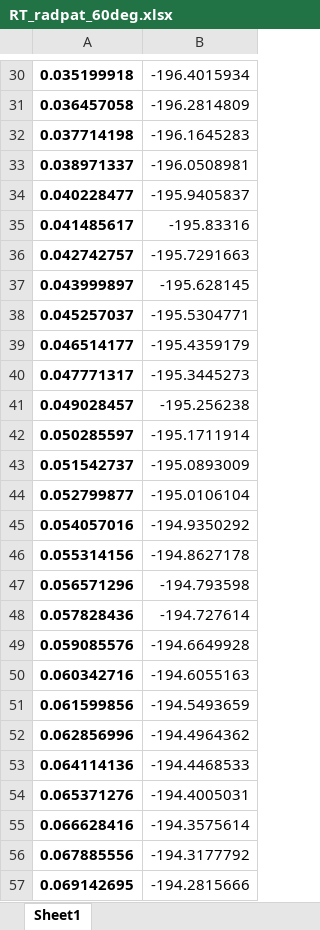
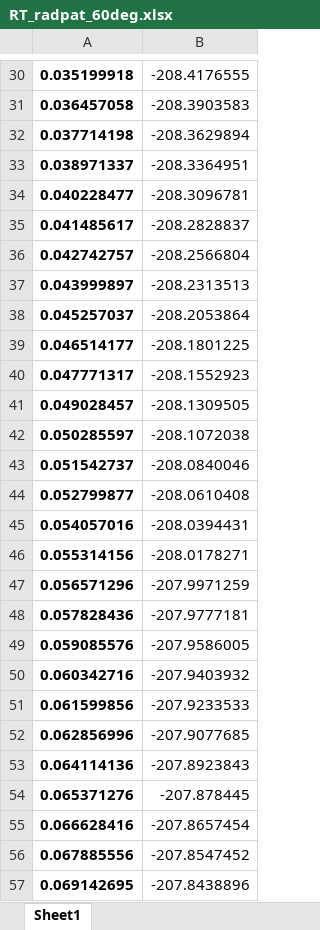
Before and after one commit to mariapubillfont/RT, an Excel workbook: RT_radpat_60deg.xlsx, sheet Sheet1, drawn as a sheet; only a part is shown, gaps mark what is left out; values as stored, in another font and other column widths than the file's, no borders; the diff covers the shown part only; the diff names each change by its address in the sheet, - before the commit and + after, or states it on an @@ line.

```diff
--- a/RT_radpat_60deg.xlsx (sheet Sheet1)
+++ b/RT_radpat_60deg.xlsx (sheet Sheet1)
-B30: -196.4015934
+B30: -208.4176555
-B31: -196.2814809
+B31: -208.3903583
-B32: -196.1645283
+B32: -208.3629894
-B33: -196.0508981
+B33: -208.3364951
-B34: -195.9405837
+B34: -208.3096781
-B35: -195.83316
+B35: -208.2828837
-B36: -195.7291663
+B36: -208.2566804
-B37: -195.628145
+B37: -208.2313513
-B38: -195.5304771
+B38: -208.2053864
-B39: -195.4359179
+B39: -208.1801225
-B40: -195.3445273
+B40: -208.1552923
-B41: -195.256238
+B41: -208.1309505
-B42: -195.1711914
+B42: -208.1072038
-B43: -195.0893009
+B43: -208.0840046
-B44: -195.0106104
+B44: -208.0610408
-B45: -194.9350292
+B45: -208.0394431
-B46: -194.8627178
+B46: -208.0178271
-B47: -194.793598
+B47: -207.9971259
-B48: -194.727614
+B48: -207.9777181
-B49: -194.6649928
+B49: -207.9586005
-B50: -194.6055163
+B50: -207.9403932
-B51: -194.5493659
+B51: -207.9233533
-B52: -194.4964362
+B52: -207.9077685
-B53: -194.4468533
+B53: -207.8923843
-B54: -194.4005031
+B54: -207.878445
-B55: -194.3575614
+B55: -207.8657454
-B56: -194.3177792
+B56: -207.8547452
-B57: -194.2815666
+B57: -207.8438896
```
Also changed, not shown: 1638 edited cells elsewhere in this sheet, Reverse_anglesIn_60.xlsx, 5 other files.
